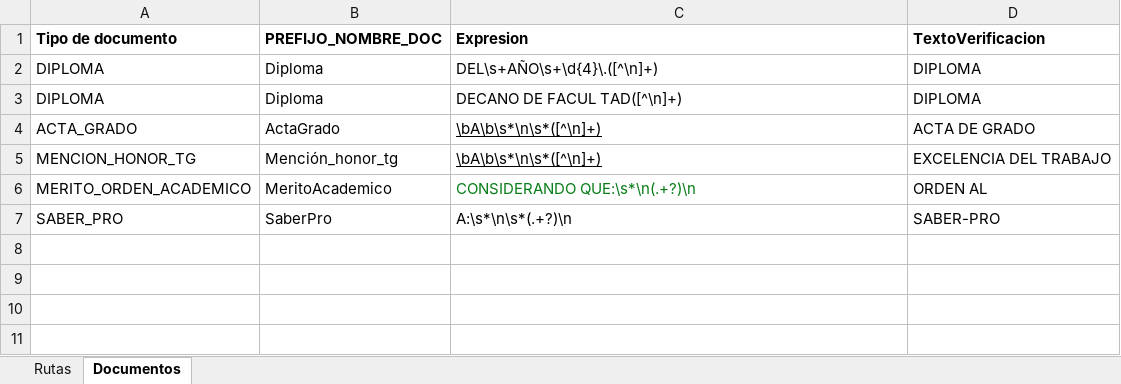
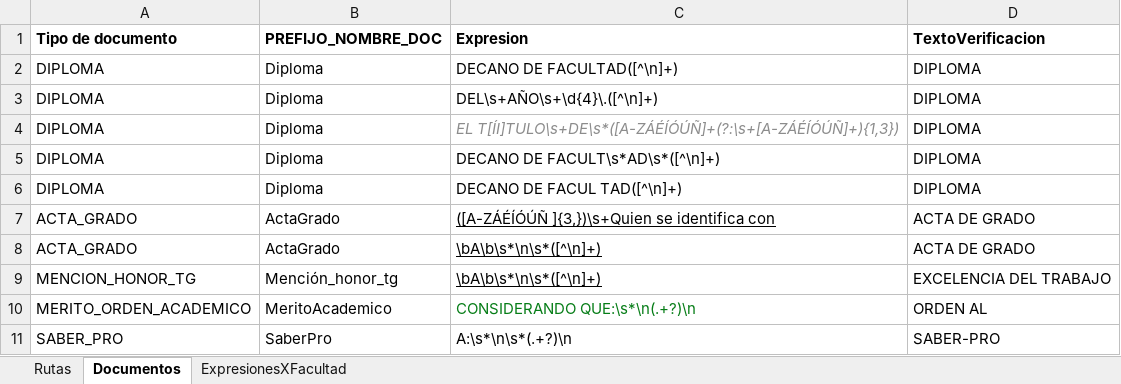
Before and after one commit to lufe089/Procesador_pdfs_obtener_nombres, an Excel workbook: PARAMETROS_PROCESADOR_ARCHIVOS.xlsx, sheet Documentos, drawn as a sheet; values as stored, in another font and other column widths than the file's, no borders; the diff names each change by its address in the sheet, - before the commit and + after, or states it on an @@ line.

Commit message:
MOD: Actualización para incluir formatos de revisión de otras facultades

```diff
--- a/PARAMETROS_PROCESADOR_ARCHIVOS.xlsx (sheet Documentos)
+++ b/PARAMETROS_PROCESADOR_ARCHIVOS.xlsx (sheet Documentos)
+sheet tab: ExpresionesXFacultad
+row 2: DIPLOMA | Diploma | DECANO DE FACULTAD([^\n]+) | DIPLOMA
+row 4: DIPLOMA | Diploma | EL T[ÍI]TULO\s+DE\s*([A-ZÁÉÍÓÚÑ]+(?:\s+[A-ZÁÉÍÓÚÑ]+){1,3}) | DIPLOMA
+row 5: DIPLOMA | Diploma | DECANO DE FACULT\s*AD\s*([^\n]+) | DIPLOMA
+row 7: ACTA_GRADO | ActaGrado | ([A-ZÁÉÍÓÚÑ ]{3,})\s+Quien se identifica con | ACTA DE GRADO
```
Also changed, not shown: sheet Rutas, 5 other files.
